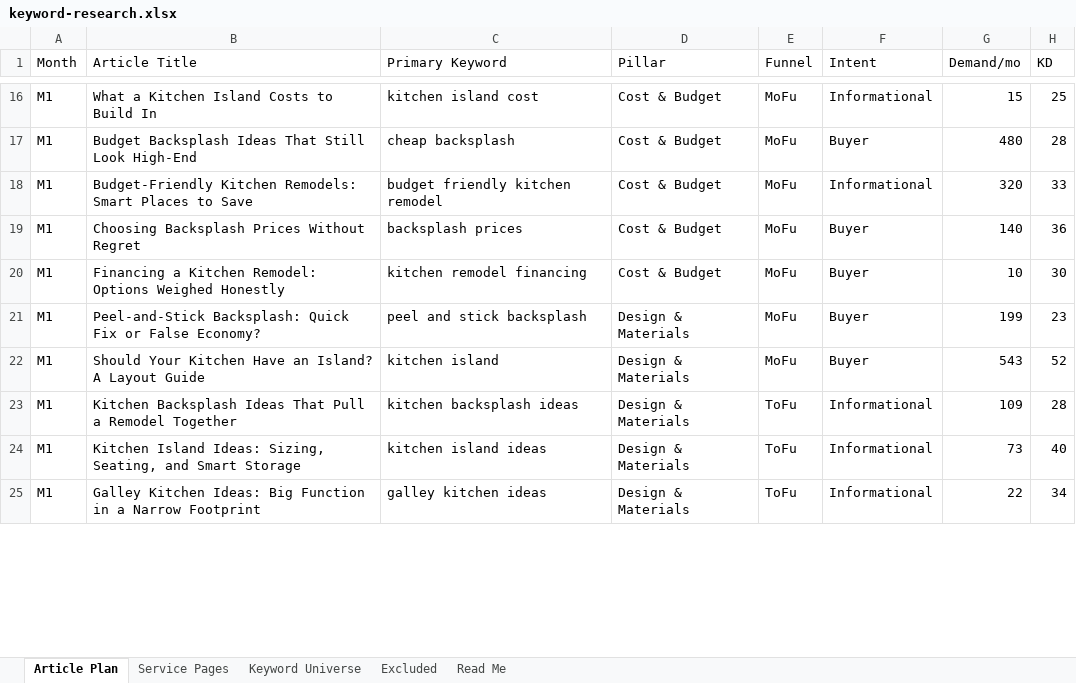
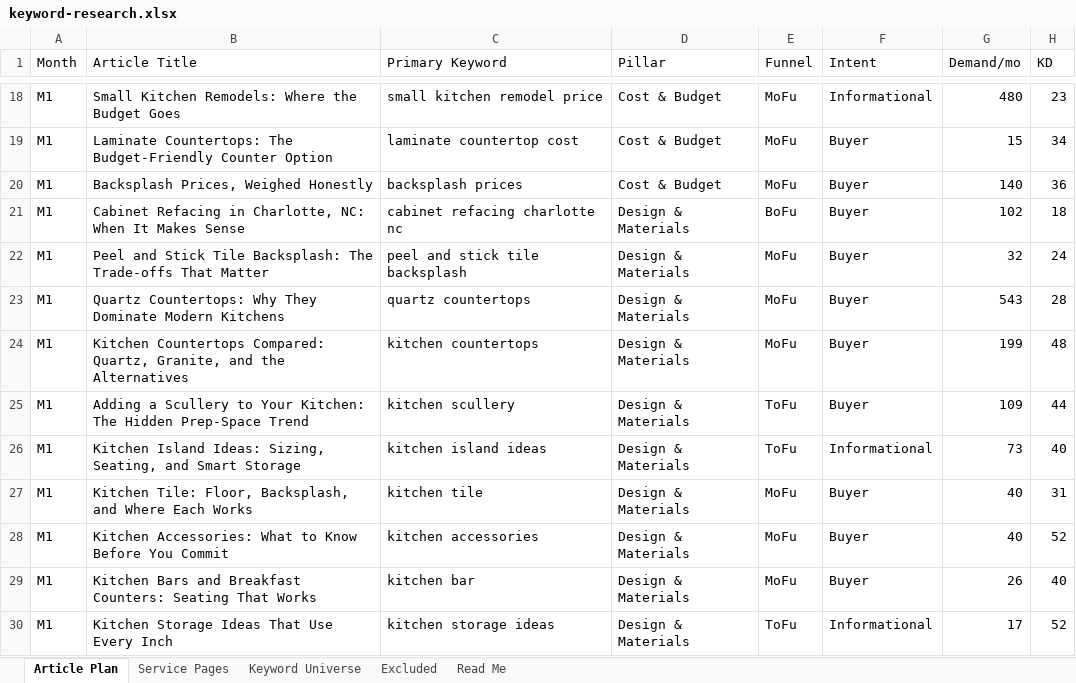
Before and after one commit to jonestj-boop/decks, an Excel workbook: decks/7-day-kitchens/keyword-research.xlsx, sheet Article Plan, drawn as a sheet; only a part is shown, gaps mark what is left out; values as stored, in another font and other column widths than the file's, no cell formats; removed rows and columns are numbered as before the commit, all else as after; the diff covers the shown part only; the diff names each change by its address in the sheet, - before the commit and + after, or states it on an @@ line.

```diff
--- a/decks/7-day-kitchens/keyword-research.xlsx (sheet Article Plan)
+++ b/decks/7-day-kitchens/keyword-research.xlsx (sheet Article Plan)
-B18 (Article Title): What a Kitchen Island Costs to Build In
+B18 (Article Title): Small Kitchen Remodels: Where the Budget Goes
-C18 (Primary Keyword): kitchen island cost
+C18 (Primary Keyword): small kitchen remodel price
-G18 (Demand/mo): 15
+G18 (Demand/mo): 480
-H18 (KD): 25
+H18 (KD): 23
-B19 (Article Title): Budget Backsplash Ideas That Still Look High-End
+B19 (Article Title): Laminate Countertops: The Budget-Friendly Counter Option
-C19 (Primary Keyword): cheap backsplash
+C19 (Primary Keyword): laminate countertop cost
-G19 (Demand/mo): 480
+G19 (Demand/mo): 15
-H19 (KD): 28
+H19 (KD): 34
-row 18: M1 | Budget-Friendly Kitchen Remodels: Smart Places to Save | budget friendly kitchen remodel | Cost & Budget | MoFu | Informational | 320 | 33
-B20 (Article Title): Choosing Backsplash Prices Without Regret
+B20 (Article Title): Backsplash Prices, Weighed Honestly
-row 20: M1 | Financing a Kitchen Remodel: Options Weighed Honestly | kitchen remodel financing | Cost & Budget | MoFu | Buyer | 10 | 30
+row 21: M1 | Cabinet Refacing in Charlotte, NC: When It Makes Sense | cabinet refacing charlotte nc | Design & Materials | BoFu | Buyer | 102 | 18
-B22 (Article Title): Peel-and-Stick Backsplash: Quick Fix or False Economy?
+B22 (Article Title): Peel and Stick Tile Backsplash: The Trade-offs That Matter
-C22 (Primary Keyword): peel and stick backsplash
+C22 (Primary Keyword): peel and stick tile backsplash
-G22 (Demand/mo): 199
+G22 (Demand/mo): 32
-H22 (KD): 23
+H22 (KD): 24
-B23 (Article Title): Should Your Kitchen Have an Island? A Layout Guide
+B23 (Article Title): Quartz Countertops: Why They Dominate Modern Kitchens
-C23 (Primary Keyword): kitchen island
+C23 (Primary Keyword): quartz countertops
-H23 (KD): 52
+H23 (KD): 28
+row 24: M1 | Kitchen Countertops Compared: Quartz, Granite, and the Alternatives | kitchen countertops | Design & Materials | MoFu | Buyer | 199 | 48
-B25 (Article Title): Kitchen Backsplash Ideas That Pull a Remodel Together
+B25 (Article Title): Adding a Scullery to Your Kitchen: The Hidden Prep-Space Trend
-C25 (Primary Keyword): kitchen backsplash ideas
+C25 (Primary Keyword): kitchen scullery
-F25 (Intent): Informational
+F25 (Intent): Buyer
-H25 (KD): 28
+H25 (KD): 44
+row 27: M1 | Kitchen Tile: Floor, Backsplash, and Where Each Works | kitchen tile | Design & Materials | MoFu | Buyer | 40 | 31
+row 28: M1 | Kitchen Accessories: What to Know Before You Commit | kitchen accessories | Design & Materials | MoFu | Buyer | 40 | 52
+row 29: M1 | Kitchen Bars and Breakfast Counters: Seating That Works | kitchen bar | Design & Materials | MoFu | Buyer | 26 | 40
-B30 (Article Title): Galley Kitchen Ideas: Big Function in a Narrow Footprint
+B30 (Article Title): Kitchen Storage Ideas That Use Every Inch
-C30 (Primary Keyword): galley kitchen ideas
+C30 (Primary Keyword): kitchen storage ideas
-G30 (Demand/mo): 22
+G30 (Demand/mo): 17
-H30 (KD): 34
+H30 (KD): 52
```
Also changed, not shown: 33 added rows, 36 removed rows and 215 edited cells elsewhere in this sheet, sheet Keyword Universe, cell formats, 1 other file.
